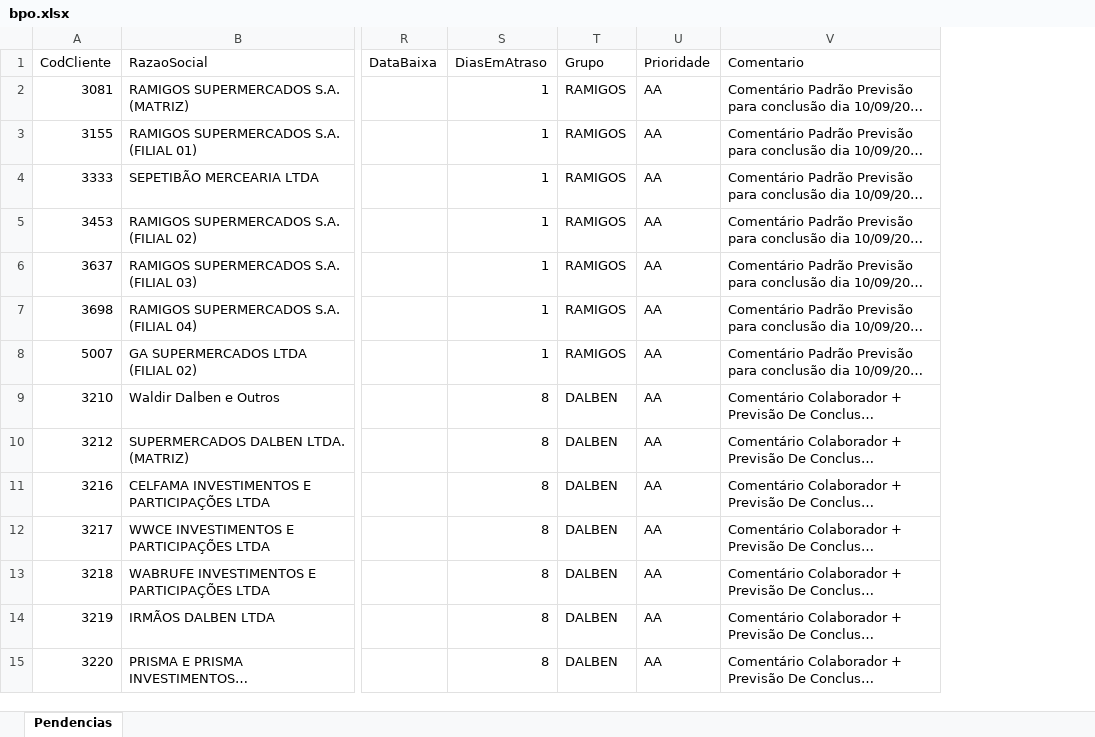
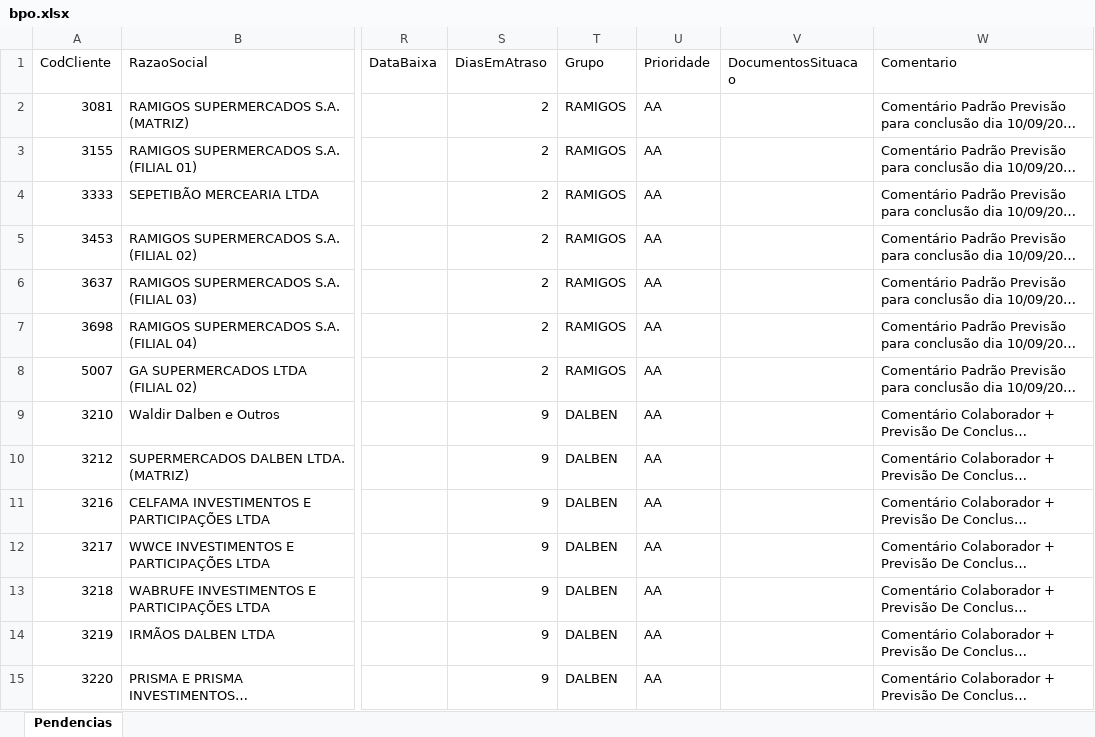
Before and after one commit to Controladoria-MG/Portal-das-tarefas, an Excel workbook: dados/base/bpo.xlsx, sheet Pendencias, drawn as a sheet; only a part is shown, gaps mark what is left out; long unchanged cells end in …; values as stored, in another font and other column widths than the file's, no borders; the diff covers the shown part only; the diff names each change by its address in the sheet, - before the commit and + after, or states it on an @@ line.

```diff
--- a/dados/base/bpo.xlsx (sheet Pendencias)
+++ b/dados/base/bpo.xlsx (sheet Pendencias)
+column V (DocumentosSituacao), empty
-S2:S8 (DiasEmAtraso): 1
+S2:S8 (DiasEmAtraso): 2
-S9:S15 (DiasEmAtraso): 8
+S9:S15 (DiasEmAtraso): 9
```
Also changed, not shown: 806 edited cells elsewhere in this sheet, dados/base/goias.xlsx, dados/base/mg_express.xlsx, 4 other files.
